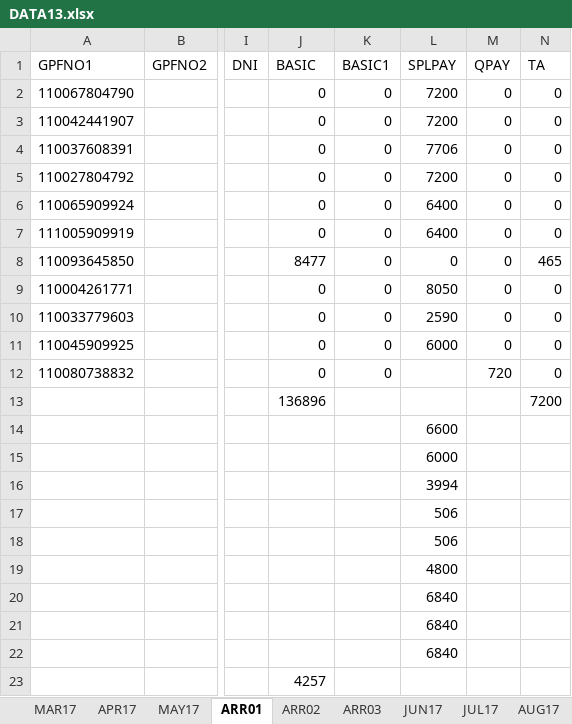
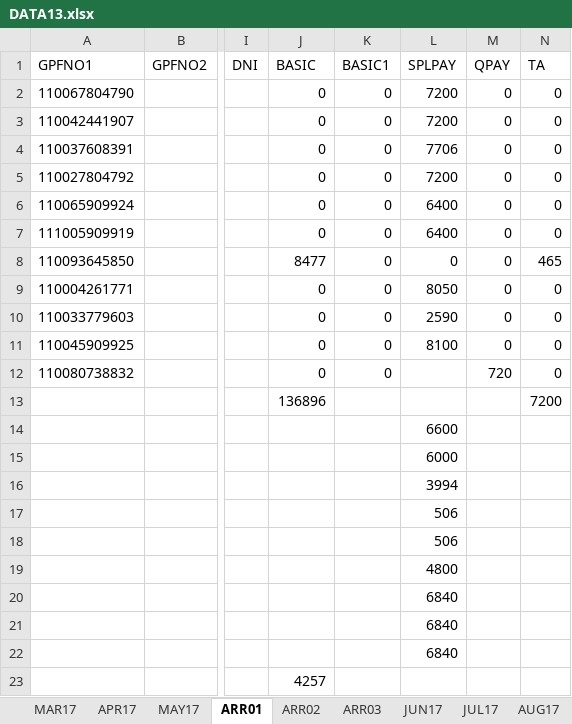
Before and after one commit to sda07/It201718, an Excel workbook: DATA13.xlsx, sheet ARR01, drawn as a sheet; only a part is shown, gaps mark what is left out; values as stored, in another font and other column widths than the file's, no borders; table styles not drawn; the diff names each change by its address in the sheet, - before the commit and + after, or states it on an @@ line.

Commit message:
data 22/02/2018

```diff
--- a/DATA13.xlsx (sheet ARR01)
+++ b/DATA13.xlsx (sheet ARR01)
-L11 (SPLPAY): 6000
+L11 (SPLPAY): 8100
```
Also changed, not shown: 1 other file.
